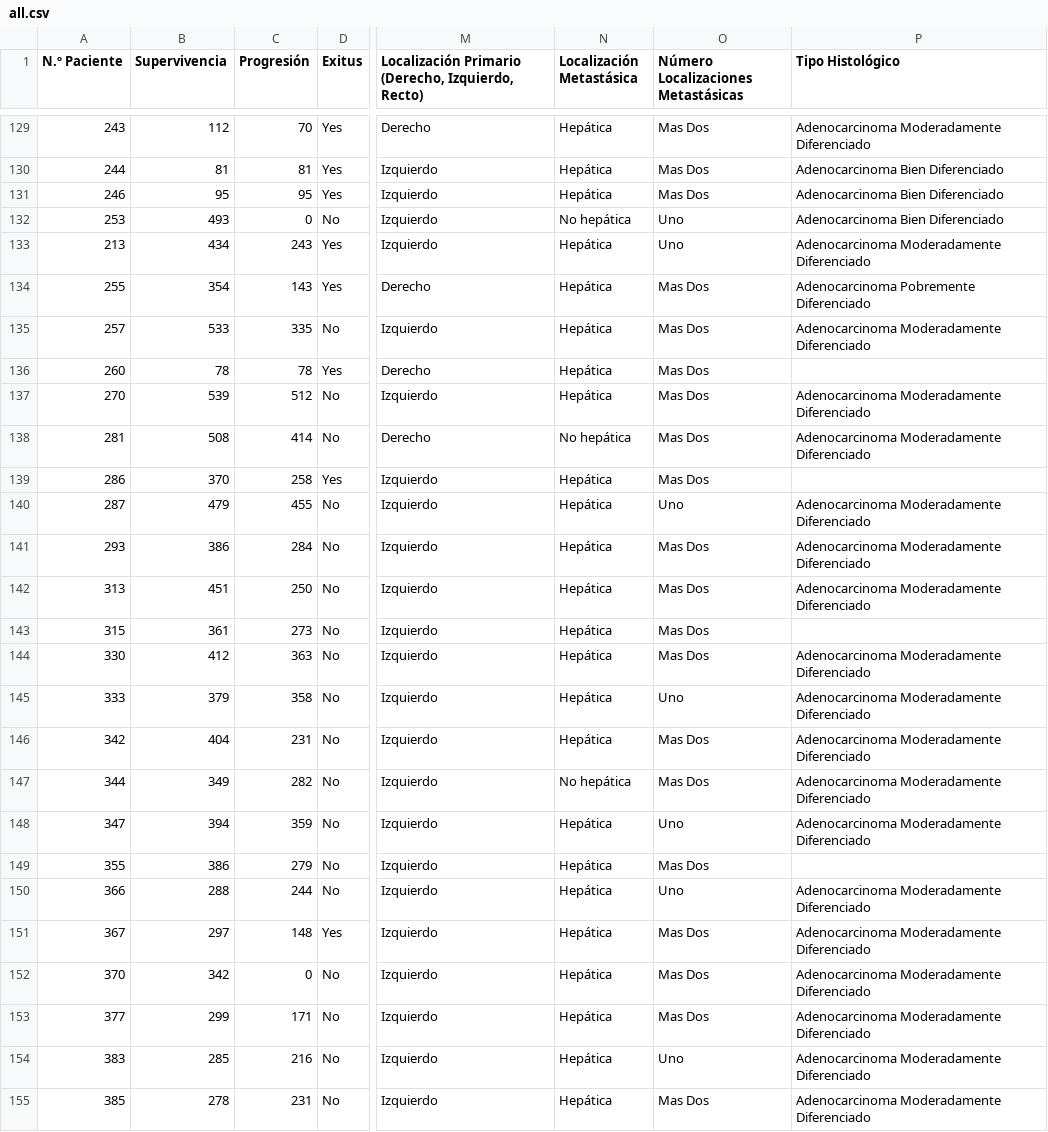
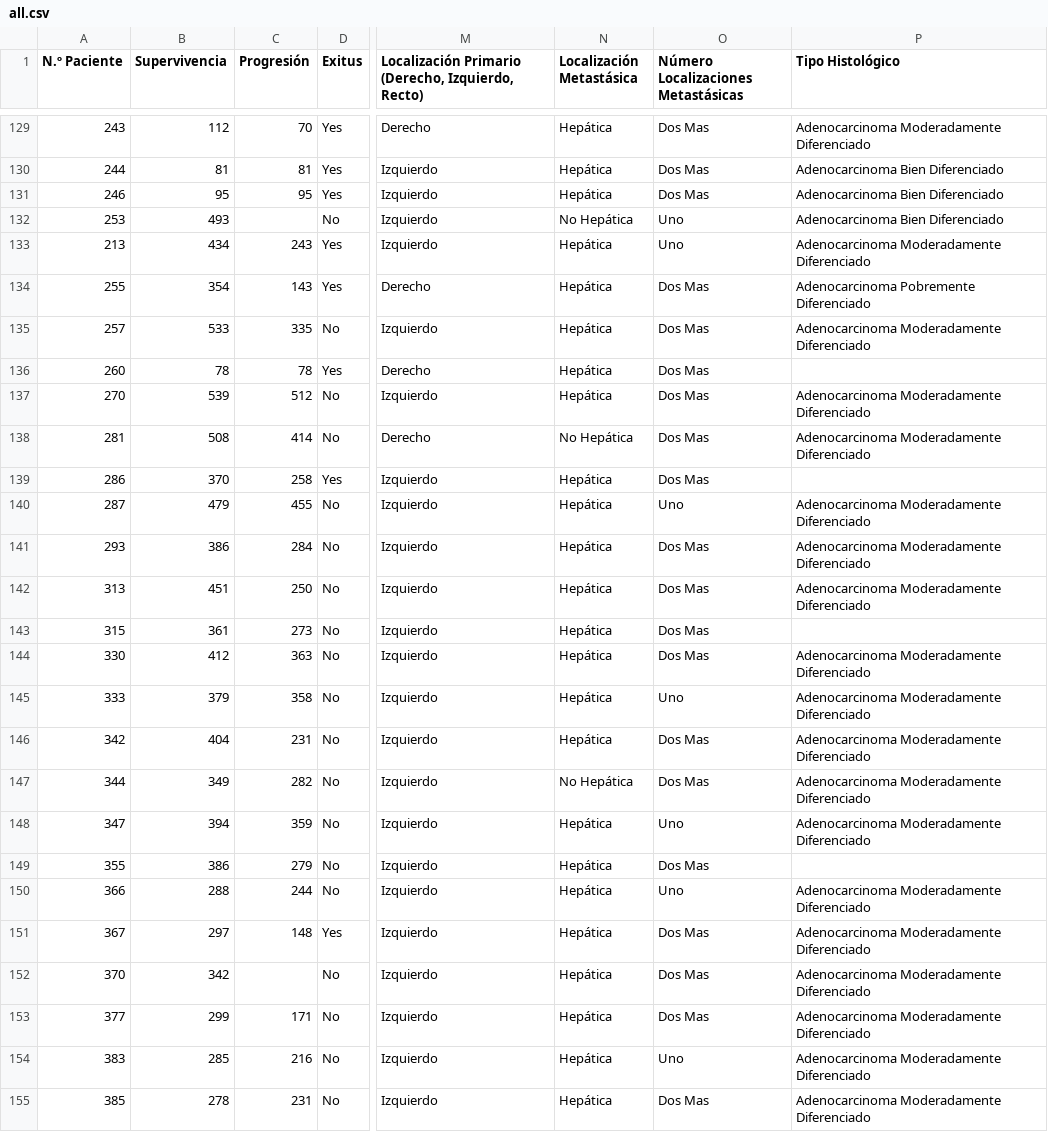
Before and after one commit to JuantonioMS/dummylearning, a CSV file: datasetSurvival/all.csv, drawn as a sheet; only a part is shown, gaps mark what is left out; the diff covers the shown part only; the diff names each change by its address in the sheet, - before the commit and + after, or states it on an @@ line.

```diff
--- a/datasetSurvival/all.csv
+++ b/datasetSurvival/all.csv
-O129:O131: Mas Dos
+O129:O131: Dos Mas
-C132 (Progresión): 0
+C132 (Progresión): (empty)
-N132 (Localización Metastásica): No hepática
+N132 (Localización Metastásica): No Hepática
-O134:O139: Mas Dos
+O134:O139: Dos Mas
-N138 (Localización Metastásica): No hepática
+N138 (Localización Metastásica): No Hepática
-O141:O144: Mas Dos
+O141:O144: Dos Mas
-O146:O147: Mas Dos
+O146:O147: Dos Mas
-N147 (Localización Metastásica): No hepática
+N147 (Localización Metastásica): No Hepática
-O149: Mas Dos
+O149: Dos Mas
-O151:O153: Mas Dos
+O151:O153: Dos Mas
-C152 (Progresión): 0
+C152 (Progresión): (empty)
-O155: Mas Dos
+O155: Dos Mas
```
Also changed, not shown: 59 edited cells elsewhere in this file, datasetSurvival/extended.csv, 6 other files.
